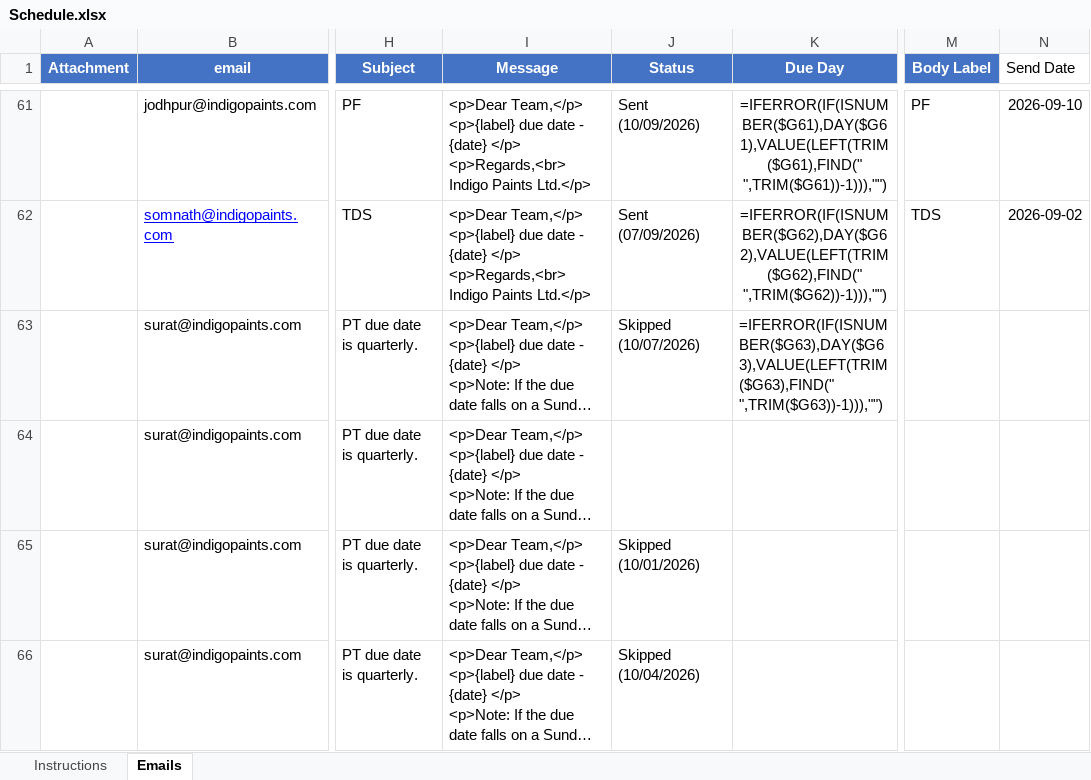
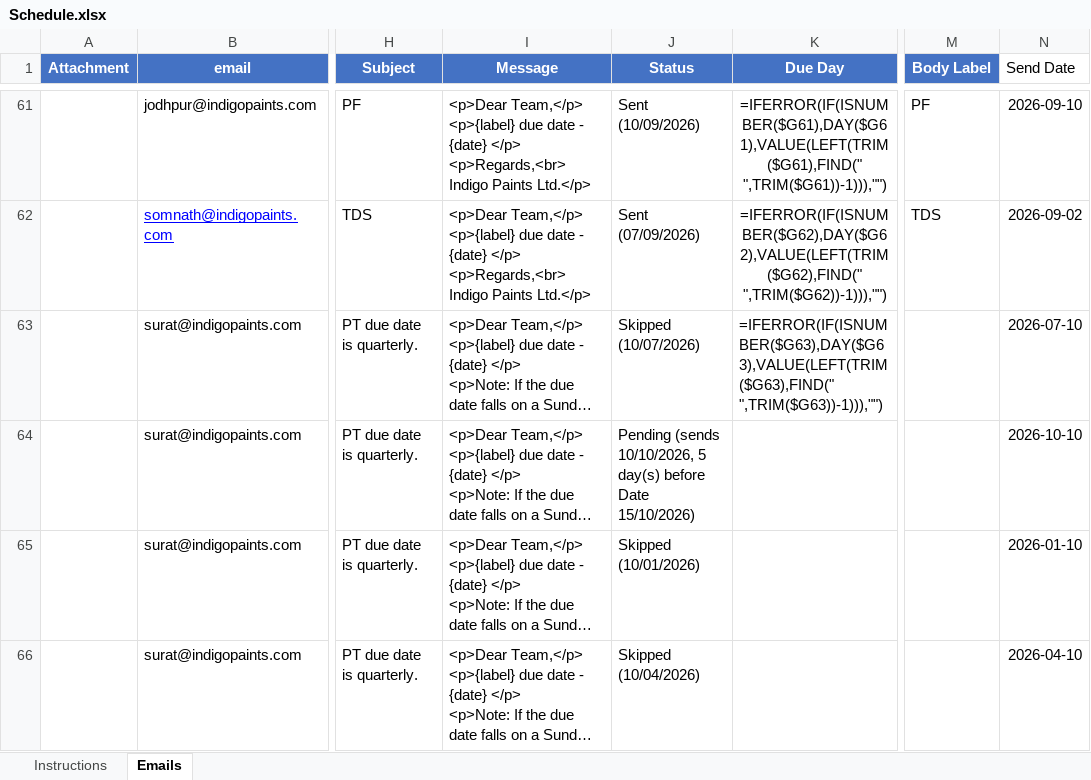
Before and after one commit to indigoschemes/Legal_Mail_Scheduling, an Excel workbook: Schedule.xlsx, sheet Emails, drawn as a sheet; only a part is shown, gaps mark what is left out; long unchanged cells end in …; values as stored, in another font and other column widths than the file's, no borders; formulas without a stored value are shown as written; the diff names each change by its address in the sheet, - before the commit and + after, or states it on an @@ line.

```diff
--- a/Schedule.xlsx (sheet Emails)
+++ b/Schedule.xlsx (sheet Emails)
-N63 (Send Date): (empty)
+N63 (Send Date): 2026-07-10
-J64 (Status): (empty)
+J64 (Status): Pending (sends 10/10/2026, 5 day(s) before Date 15/10/2026)
-N64 (Send Date): (empty)
+N64 (Send Date): 2026-10-10
-N65 (Send Date): (empty)
+N65 (Send Date): 2026-01-10
-N66 (Send Date): (empty)
+N66 (Send Date): 2026-04-10
```
